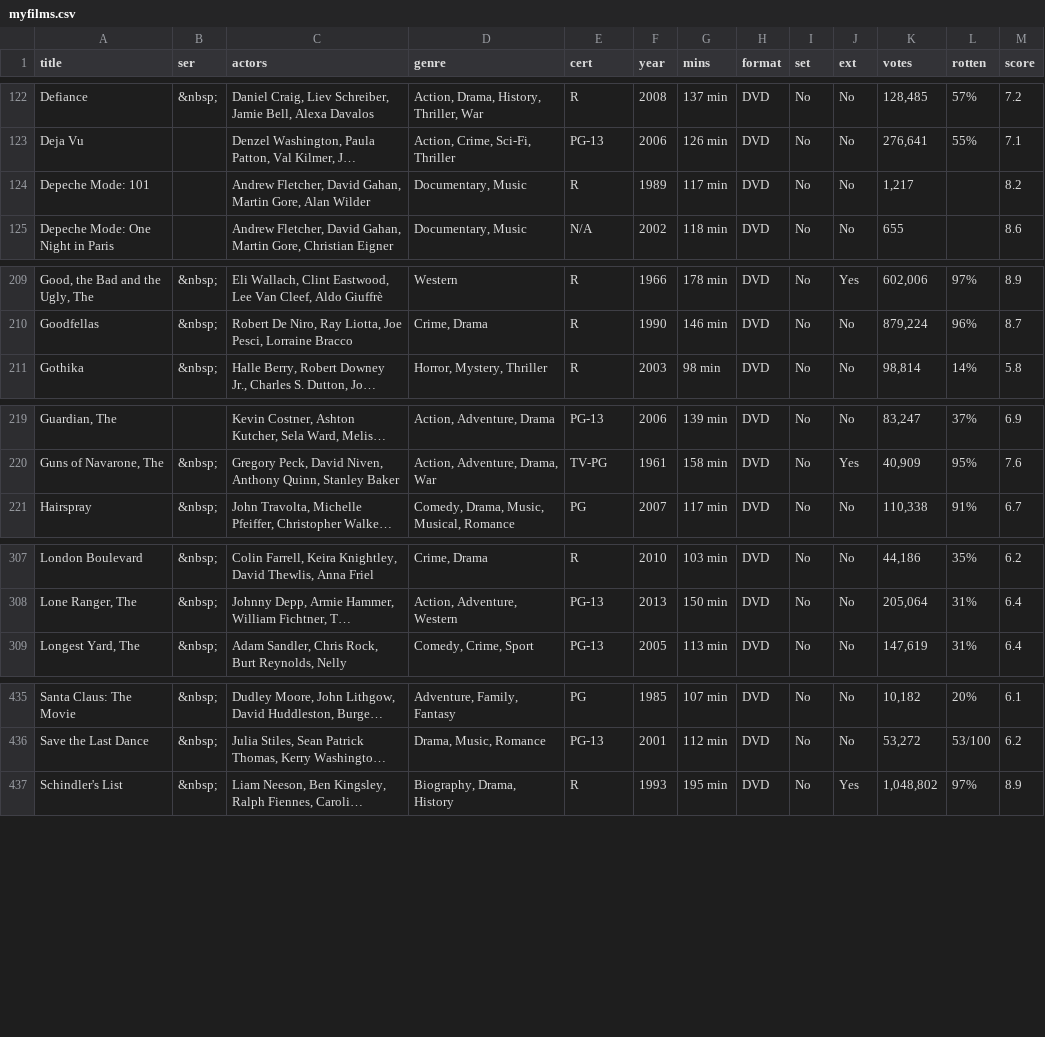
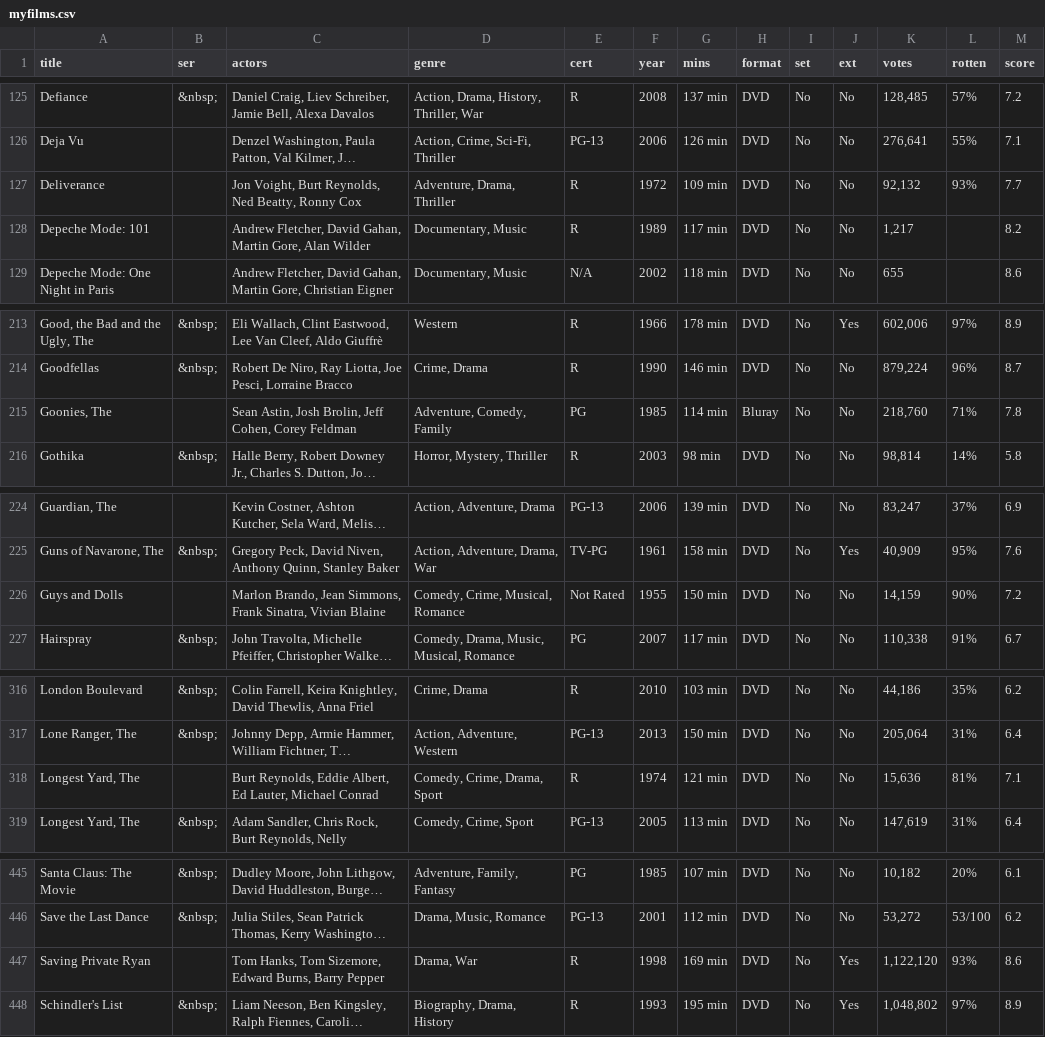
Before and after one commit to anomis66/anomis66.github.io, a CSV file: family/movi/myfilms.csv, drawn as a sheet; only a part is shown, gaps mark what is left out; long unchanged cells end in …; the diff covers the shown part only; the diff names each change by its address in the sheet, - before the commit and + after, or states it on an @@ line.

```diff
--- a/family/movi/myfilms.csv
+++ b/family/movi/myfilms.csv
+row 127: Deliverance |  | Jon Voight, Burt Reynolds, Ned Beatty, Ronny Cox | Adventure, Drama, Thriller | R | 1972 | 109 min | DVD | No | No | 92,132 | 93% | 7.7
+row 215: Goonies, The |  | Sean Astin, Josh Brolin, Jeff Cohen, Corey Feldman | Adventure, Comedy, Family | PG | 1985 | 114 min | Bluray | No | No | 218,760 | 71% | 7.8
+row 226: Guys and Dolls |  | Marlon Brando, Jean Simmons, Frank Sinatra, Vivian Blaine | Comedy, Crime, Musical, Romance | Not Rated | 1955 | 150 min | DVD | No | No | 14,159 | 90% | 7.2
+row 318: Longest Yard, The |  | Burt Reynolds, Eddie Albert, Ed Lauter, Michael Conrad | Comedy, Crime, Drama, Sport | R | 1974 | 121 min | DVD | No | No | 15,636 | 81% | 7.1
+row 447: Saving Private Ryan |  | Tom Hanks, Tom Sizemore, Edward Burns, Barry Pepper | Drama, War | R | 1998 | 169 min | DVD | No | Yes | 1,122,120 | 93% | 8.6
```
Also changed, not shown: 10 added rows and 3 moved rows elsewhere in this file, family/movi/myfilms.tsv, 2 other files.
